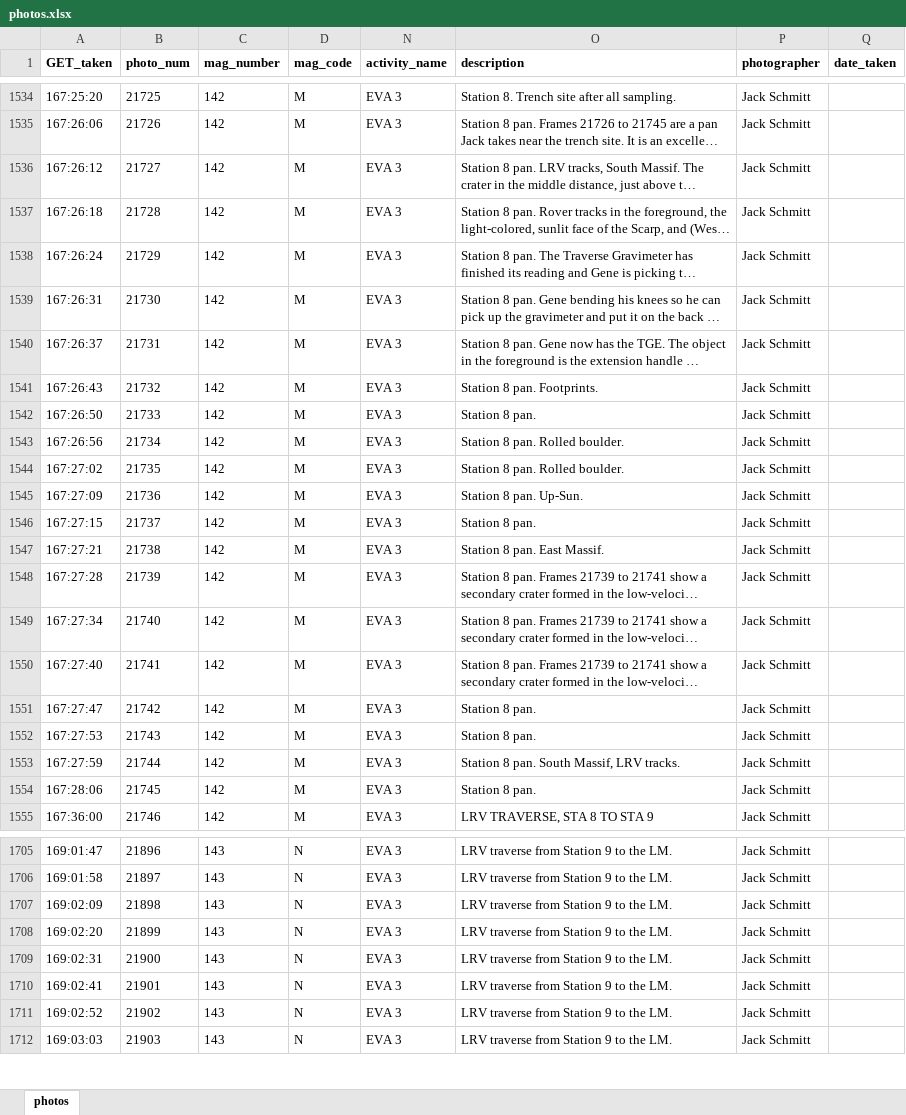
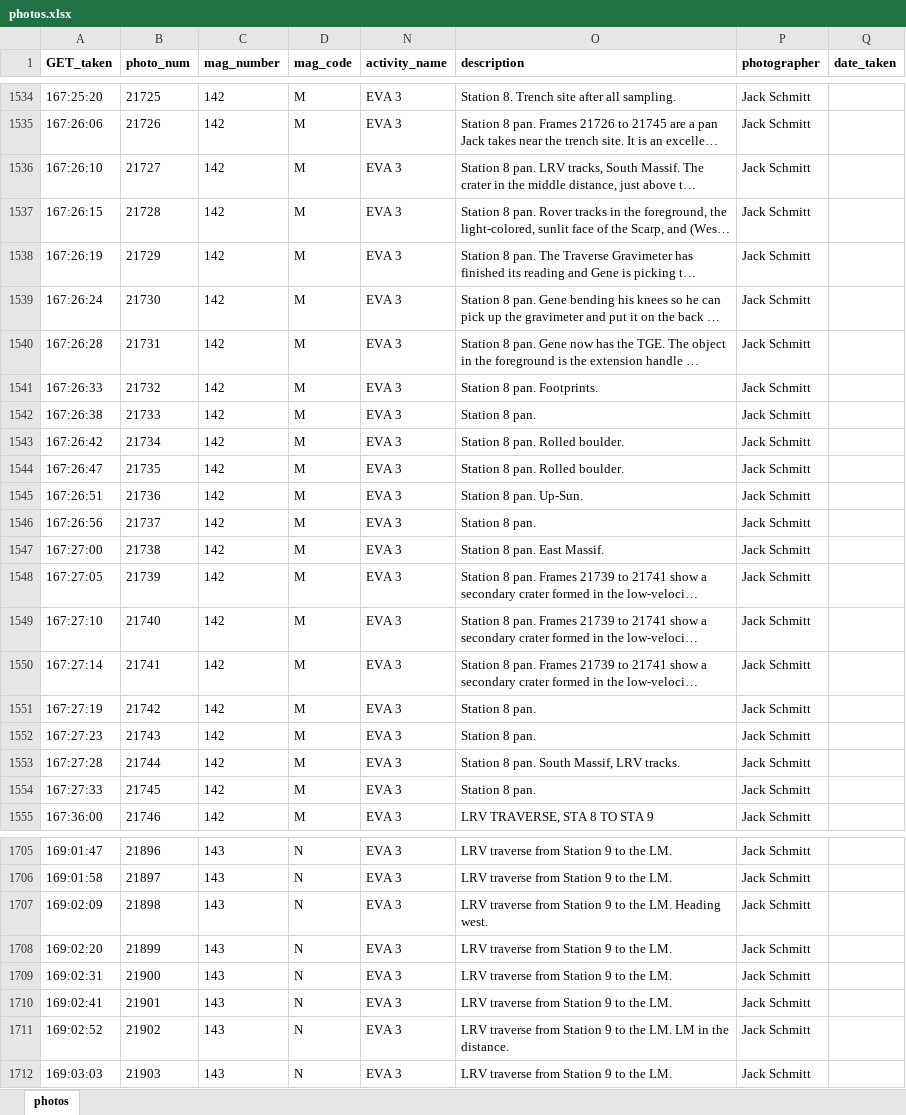
Before and after one commit to bfeist/ApolloInRealTime, an Excel workbook: MISSION_DATA/photos.xlsx, sheet photos, drawn as a sheet; only a part is shown, gaps mark what is left out; long unchanged cells end in …; values as stored, in another font and other column widths than the file's, no borders; the diff covers the shown part only; the diff names each change by its address in the sheet, - before the commit and + after, or states it on an @@ line.

Commit message:
Retimed photos and transcript up to return to LM on EVA3

```diff
--- a/MISSION_DATA/photos.xlsx (sheet photos)
+++ b/MISSION_DATA/photos.xlsx (sheet photos)
-A1536 (GET_taken): 167:26:12
+A1536 (GET_taken): 167:26:10
-A1537 (GET_taken): 167:26:18
+A1537 (GET_taken): 167:26:15
-A1538 (GET_taken): 167:26:24
+A1538 (GET_taken): 167:26:19
-A1539 (GET_taken): 167:26:31
+A1539 (GET_taken): 167:26:24
-A1540 (GET_taken): 167:26:37
+A1540 (GET_taken): 167:26:28
-A1541 (GET_taken): 167:26:43
+A1541 (GET_taken): 167:26:33
-A1542 (GET_taken): 167:26:50
+A1542 (GET_taken): 167:26:38
-A1543 (GET_taken): 167:26:56
+A1543 (GET_taken): 167:26:42
-A1544 (GET_taken): 167:27:02
+A1544 (GET_taken): 167:26:47
-A1545 (GET_taken): 167:27:09
+A1545 (GET_taken): 167:26:51
-A1546 (GET_taken): 167:27:15
+A1546 (GET_taken): 167:26:56
-A1547 (GET_taken): 167:27:21
+A1547 (GET_taken): 167:27:00
-A1548 (GET_taken): 167:27:28
+A1548 (GET_taken): 167:27:05
-A1549 (GET_taken): 167:27:34
+A1549 (GET_taken): 167:27:10
-A1550 (GET_taken): 167:27:40
+A1550 (GET_taken): 167:27:14
-A1551 (GET_taken): 167:27:47
+A1551 (GET_taken): 167:27:19
-A1552 (GET_taken): 167:27:53
+A1552 (GET_taken): 167:27:23
-A1553 (GET_taken): 167:27:59
+A1553 (GET_taken): 167:27:28
-A1554 (GET_taken): 167:28:06
+A1554 (GET_taken): 167:27:33
-O1707 (description): LRV traverse from Station 9 to the LM.
+O1707 (description): LRV traverse from Station 9 to the LM. Heading west.
-O1711 (description): …the LM.
+O1711 (description): …the LM. LM in the distance.
```
Also changed, not shown: 32 edited cells elsewhere in this sheet, 12 other files.
